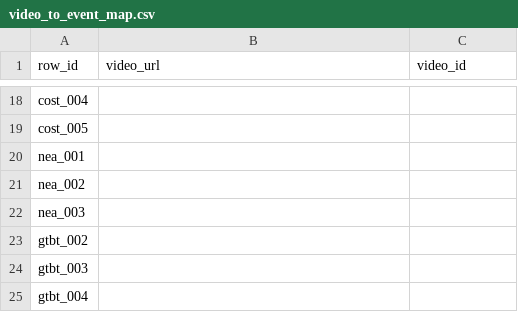
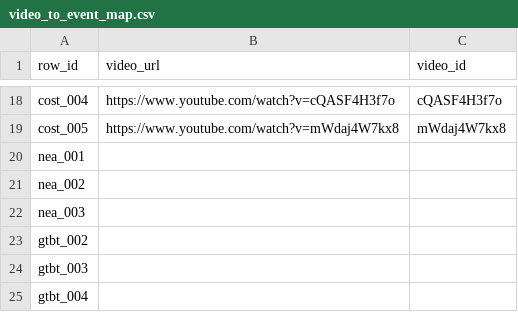
Before and after one commit to makeittech/Civilization_Sphere, a CSV file: data/video_to_event_map.csv, drawn as a sheet; only a part is shown, gaps mark what is left out; the diff covers the shown part only; the diff names each change by its address in the sheet, - before the commit and + after, or states it on an @@ line.

```diff
--- a/data/video_to_event_map.csv
+++ b/data/video_to_event_map.csv
-B18 (video_url): (empty)
+B18 (video_url): https://www.youtube.com/watch?v=cQASF4H3f7o
-C18 (video_id): (empty)
+C18 (video_id): cQASF4H3f7o
-B19 (video_url): (empty)
+B19 (video_url): https://www.youtube.com/watch?v=mWdaj4W7kx8
-C19 (video_id): (empty)
+C19 (video_id): mWdaj4W7kx8
```
Also changed, not shown: 32 edited cells elsewhere in this file, data/new_events.csv, 7 other files.
